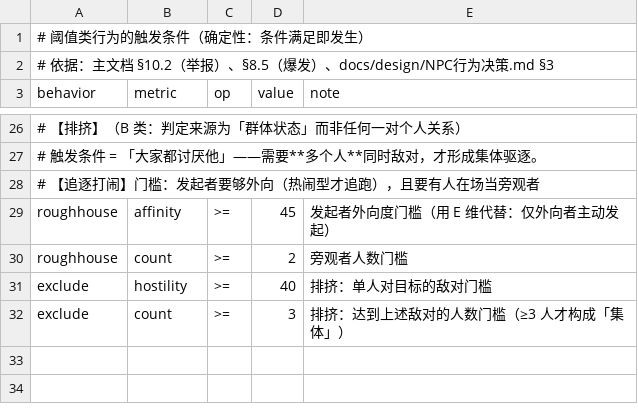
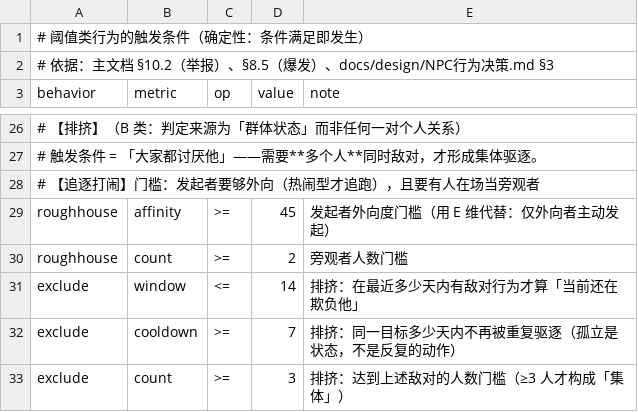
Before and after one commit to jx321720396/Ten-minutes-after-class, a CSV file: data/rules/behavior_thresholds.csv, drawn as a sheet; only a part is shown, gaps mark what is left out.

```diff
--- a/data/rules/behavior_thresholds.csv
+++ b/data/rules/behavior_thresholds.csv
@@ -30,3 +30,4 @@ roughhouse,affinity,>=,45,发起者外向度门槛（用 E 维代替：仅外向
 roughhouse,count,>=,2,旁观者人数门槛
-exclude,hostility,>=,40,排挤：单人对目标的敌对门槛
+exclude,window,<=,14,排挤：在最近多少天内有敌对行为才算「当前还在欺负他」
+exclude,cooldown,>=,7,排挤：同一目标多少天内不再被重复驱逐（孤立是状态，不是反复的动作）
 exclude,count,>=,3,排挤：达到上述敌对的人数门槛（≥3 人才构成「集体」）
```
Also changed, not shown: 5 other files.
